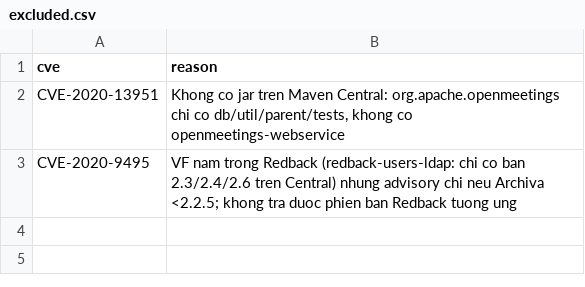
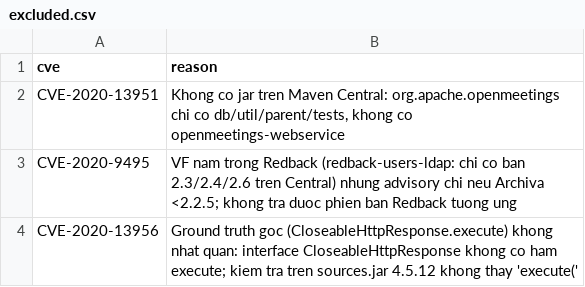
Before and after one commit to CGCL-codes/VFFinder, a CSV file: repro/phase1/data/excluded.csv, drawn as a sheet; the diff names each change by its address in the sheet, - before the commit and + after, or states it on an @@ line.

Commit message:
phase1: complete - 89 VF rows / 87 CVE verified; spot-check 10/10 (Wilson 95% CI 72.2-100%), 2 undecided

```diff
--- a/repro/phase1/data/excluded.csv
+++ b/repro/phase1/data/excluded.csv
+row 4: CVE-2020-13956 | Ground truth goc (CloseableHttpResponse.execute) khong nhat quan: interface CloseableHttpResponse khong co ham execute; kiem tra tren sources.jar 4.5.12 khong thay 'execute('
```
Also changed, not shown: repro/phase1/data/gav_hints.csv, repro/phase1/data/gav_manual.csv, 16 other files.
